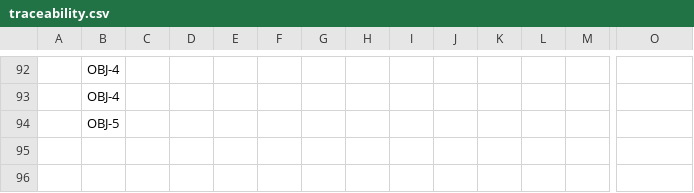
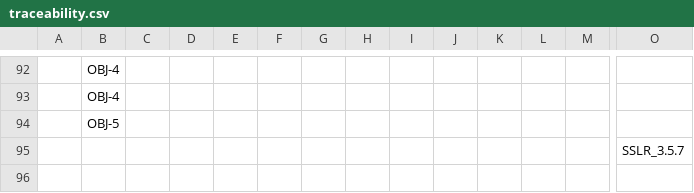
Before and after one commit to ERAU-CORALS/Requirements, a CSV file: publish/traceability.csv, drawn as a sheet; only a part is shown, gaps mark what is left out; rows hold the shown columns only; the diff names each change by its address in the sheet, - before the commit and + after, or states it on an @@ line.

```diff
--- a/publish/traceability.csv
+++ b/publish/traceability.csv
+row 95:  |  |  |  |  |  |  |  |  |  |  |  |  | SSLR_3.5.7
```
Also changed, not shown: 4 other files.
